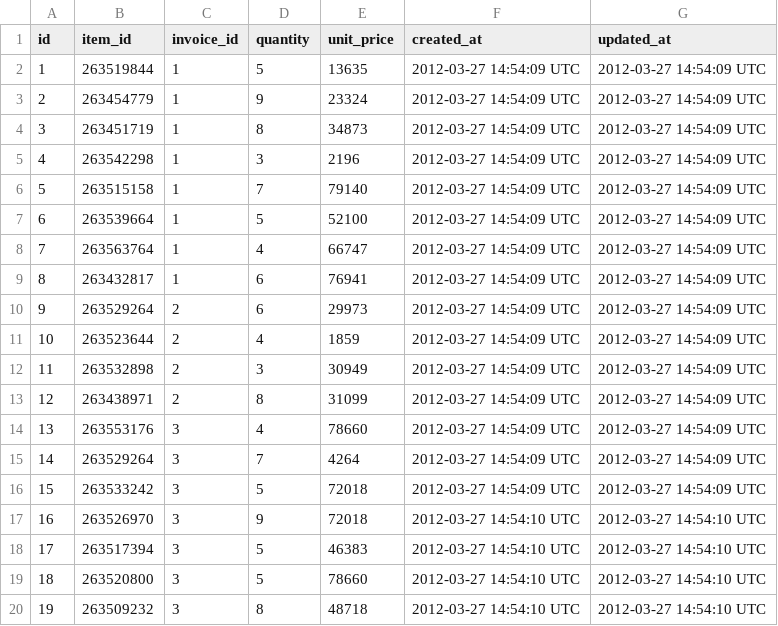
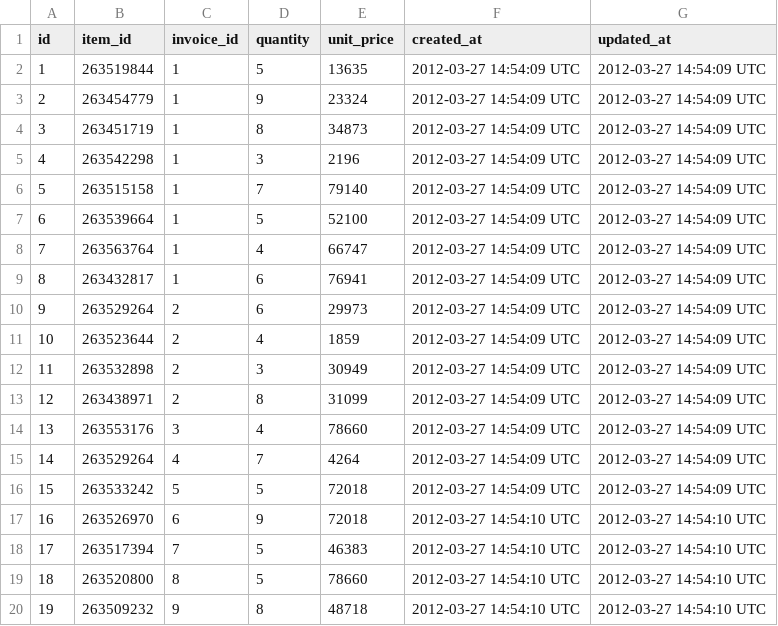
Before and after one commit to marinacor1/BlackThursday, a CSV file: data/subsets/invoice_items_small.csv, drawn as a sheet.

```diff
--- a/data/subsets/invoice_items_small.csv
+++ b/data/subsets/invoice_items_small.csv
@@ -14,7 +14,7 @@ id,item_id,invoice_id,quantity,unit_price,created_at,updated_at
 13,263553176,3,4,78660,2012-03-27 14:54:09 UTC,2012-03-27 14:54:09 UTC
-14,263529264,3,7,4264,2012-03-27 14:54:09 UTC,2012-03-27 14:54:09 UTC
-15,263533242,3,5,72018,2012-03-27 14:54:09 UTC,2012-03-27 14:54:09 UTC
-16,263526970,3,9,72018,2012-03-27 14:54:10 UTC,2012-03-27 14:54:10 UTC
-17,263517394,3,5,46383,2012-03-27 14:54:10 UTC,2012-03-27 14:54:10 UTC
-18,263520800,3,5,78660,2012-03-27 14:54:10 UTC,2012-03-27 14:54:10 UTC
-19,263509232,3,8,48718,2012-03-27 14:54:10 UTC,2012-03-27 14:54:10 UTC
+14,263529264,4,7,4264,2012-03-27 14:54:09 UTC,2012-03-27 14:54:09 UTC
+15,263533242,5,5,72018,2012-03-27 14:54:09 UTC,2012-03-27 14:54:09 UTC
+16,263526970,6,9,72018,2012-03-27 14:54:10 UTC,2012-03-27 14:54:10 UTC
+17,263517394,7,5,46383,2012-03-27 14:54:10 UTC,2012-03-27 14:54:10 UTC
+18,263520800,8,5,78660,2012-03-27 14:54:10 UTC,2012-03-27 14:54:10 UTC
+19,263509232,9,8,48718,2012-03-27 14:54:10 UTC,2012-03-27 14:54:10 UTC
```
Also changed, not shown: data/subsets/items_small.csv, 3 other files.
